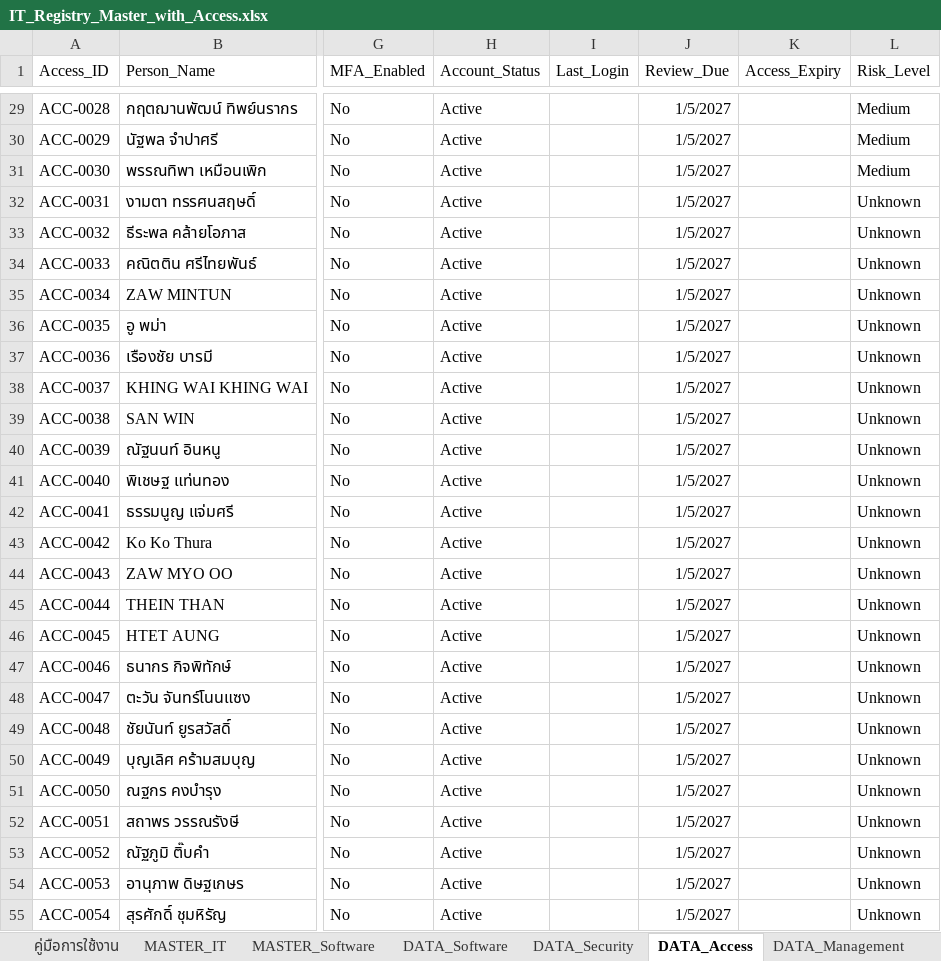
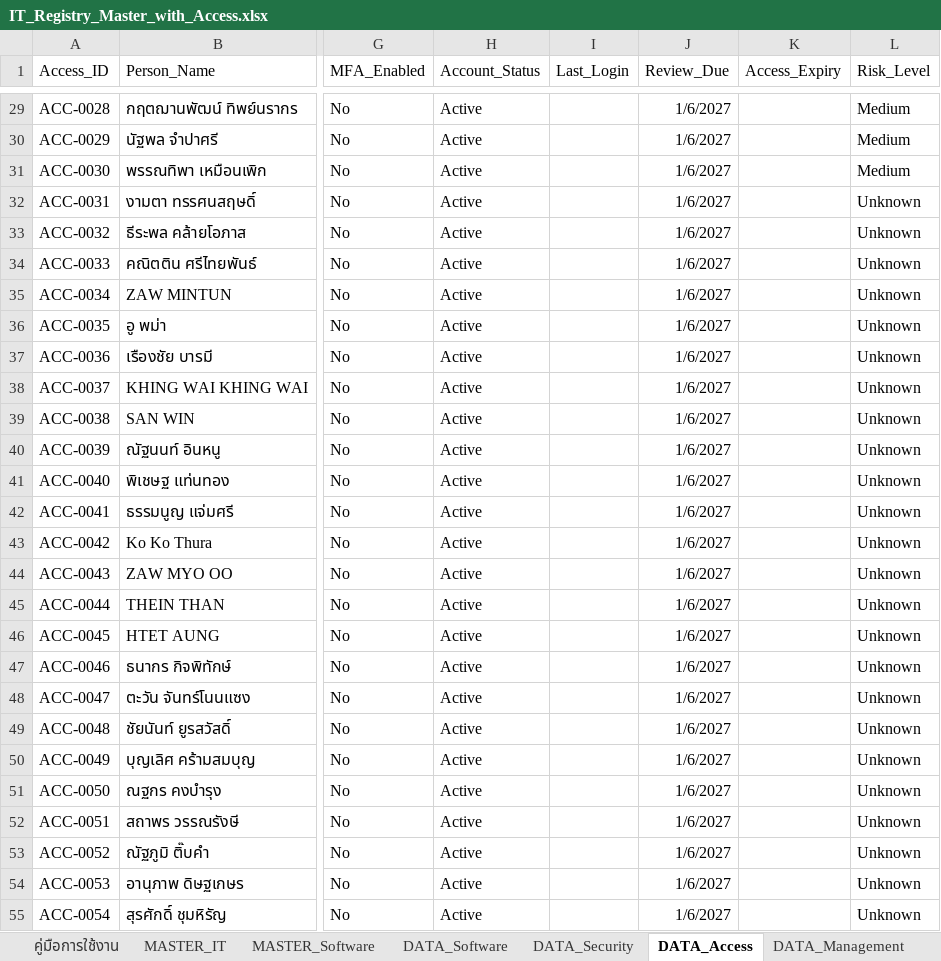
Before and after one commit to IT-htg/Executive, an Excel workbook: IT_Registry_Master_with_Access.xlsx, sheet DATA_Access, drawn as a sheet; only a part is shown, gaps mark what is left out; values as stored, in another font and other column widths than the file's, no borders; charts and pictures not drawn; the diff covers the shown part only; the diff names each change by its address in the sheet, - before the commit and + after, or states it on an @@ line.

Commit message:
Auto-update dashboard data 2026-10-08 09:46

```diff
--- a/IT_Registry_Master_with_Access.xlsx (sheet DATA_Access)
+++ b/IT_Registry_Master_with_Access.xlsx (sheet DATA_Access)
-J29:J55 (Review_Due): 1/5/2027
+J29:J55 (Review_Due): 1/6/2027
```
Also changed, not shown: 64 edited cells elsewhere in this sheet, sheet Network_Assets.
